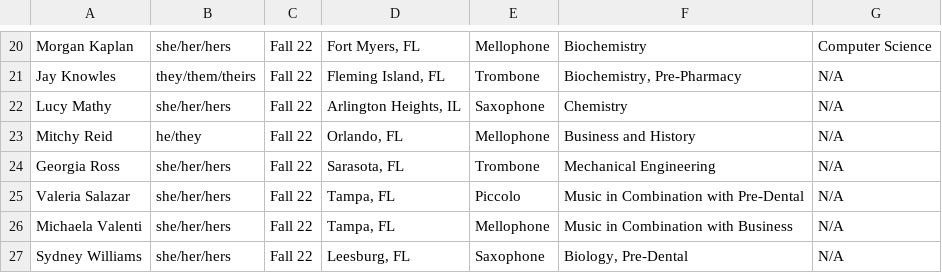
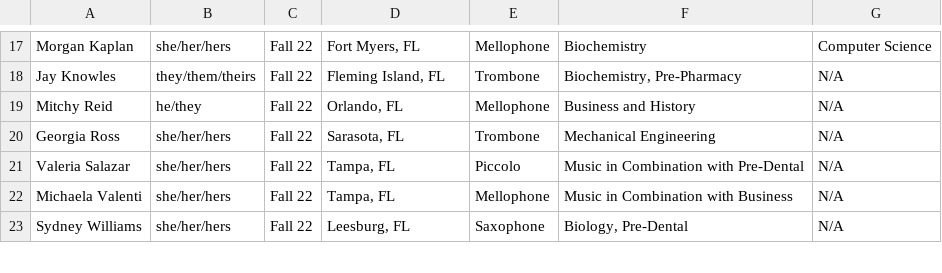
Before and after one commit to KKPsiAH/brotherscript, a CSV file: active.csv, drawn as a sheet; only a part is shown, gaps mark what is left out; removed rows and columns are numbered as before the commit, all else as after; the diff covers the shown part only; the diff names each change by its address in the sheet, - before the commit and + after, or states it on an @@ line.

```diff
--- a/active.csv
+++ b/active.csv
-row 22: Lucy Mathy | she/her/hers | Fall 22 | Arlington Heights, IL | Saxophone | Chemistry | N/A
```
Also changed, not shown: 10 added rows, 4 removed rows and 1 edited cell elsewhere in this file, conditionals.csv, 1 other file.
